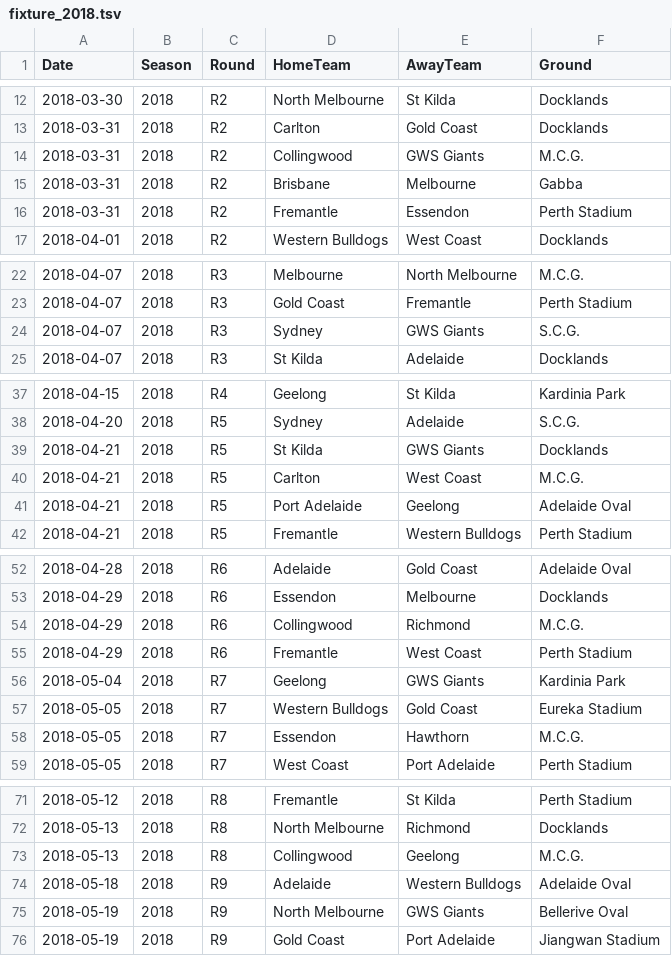
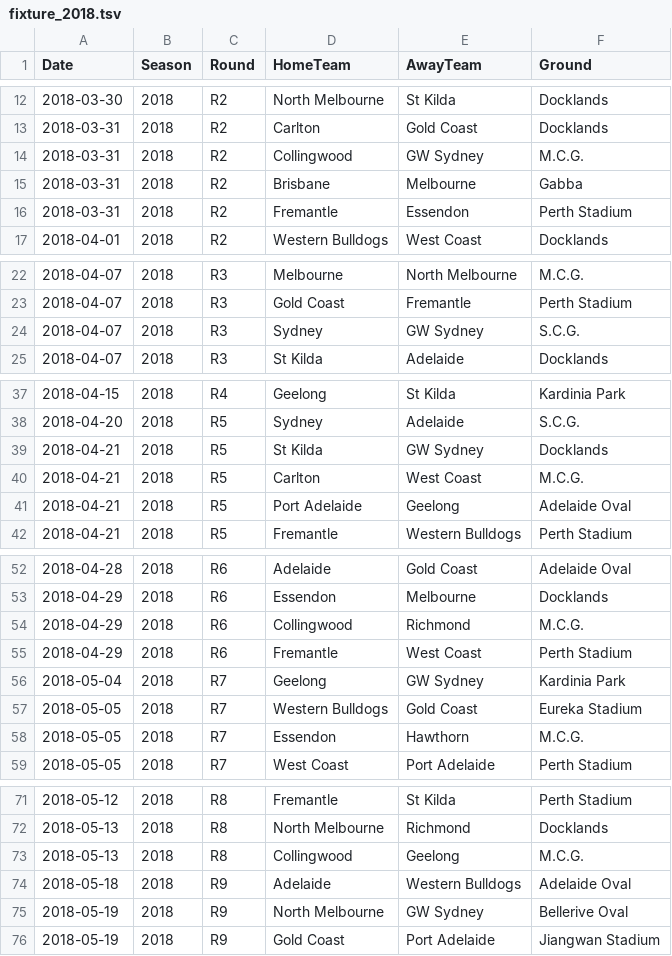
Before and after one commit to lazappi/afl-2018, a TSV file: data/fixture_2018.tsv, drawn as a sheet; only a part is shown, gaps mark what is left out; the diff covers the shown part only.

```diff
--- a/data/fixture_2018.tsv
+++ b/data/fixture_2018.tsv
@@ -13,3 +13,3 @@ Date	Season	Round	HomeTeam	AwayTeam	Ground
 2018-03-31	2018	R2	Carlton	Gold Coast	Docklands
-2018-03-31	2018	R2	Collingwood	GWS Giants	M.C.G.
+2018-03-31	2018	R2	Collingwood	GW Sydney	M.C.G.
 2018-03-31	2018	R2	Brisbane	Melbourne	Gabba
@@ -23,3 +23,3 @@ Date	Season	Round	HomeTeam	AwayTeam	Ground
 2018-04-07	2018	R3	Gold Coast	Fremantle	Perth Stadium
-2018-04-07	2018	R3	Sydney	GWS Giants	S.C.G.
+2018-04-07	2018	R3	Sydney	GW Sydney	S.C.G.
 2018-04-07	2018	R3	St Kilda	Adelaide	Docklands
@@ -38,3 +38,3 @@ Date	Season	Round	HomeTeam	AwayTeam	Ground
 2018-04-20	2018	R5	Sydney	Adelaide	S.C.G.
-2018-04-21	2018	R5	St Kilda	GWS Giants	Docklands
+2018-04-21	2018	R5	St Kilda	GW Sydney	Docklands
 2018-04-21	2018	R5	Carlton	West Coast	M.C.G.
@@ -55,3 +55,3 @@ Date	Season	Round	HomeTeam	AwayTeam	Ground
 2018-04-29	2018	R6	Fremantle	West Coast	Perth Stadium
-2018-05-04	2018	R7	Geelong	GWS Giants	Kardinia Park
+2018-05-04	2018	R7	Geelong	GW Sydney	Kardinia Park
 2018-05-05	2018	R7	Western Bulldogs	Gold Coast	Eureka Stadium
@@ -74,3 +74,3 @@ Date	Season	Round	HomeTeam	AwayTeam	Ground
 2018-05-18	2018	R9	Adelaide	Western Bulldogs	Adelaide Oval
-2018-05-19	2018	R9	North Melbourne	GWS Giants	Bellerive Oval
+2018-05-19	2018	R9	North Melbourne	GW Sydney	Bellerive Oval
 2018-05-19	2018	R9	Gold Coast	Port Adelaide	Jiangwan Stadium
```
Also changed, not shown: 7 edited cells elsewhere in this file, 3 other files.
